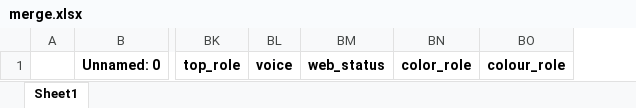
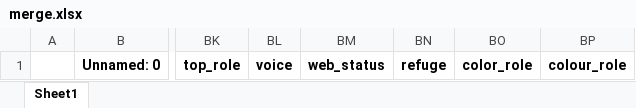
Before and after one commit to cedricmaigrot/Bot-Discord, an Excel workbook: outputs/merge.xlsx, sheet Sheet1, drawn as a sheet; only a part is shown, gaps mark what is left out; values as stored, in another font and other column widths than the file's, no borders; the diff names each change by its address in the sheet, - before the commit and + after, or states it on an @@ line.

```diff
--- a/outputs/merge.xlsx (sheet Sheet1)
+++ b/outputs/merge.xlsx (sheet Sheet1)
+column BN, row 1: refuge
```
Also changed, not shown: inputs/xlsx/planning.xlsx, outputs/members.xlsx, 22 other files.
